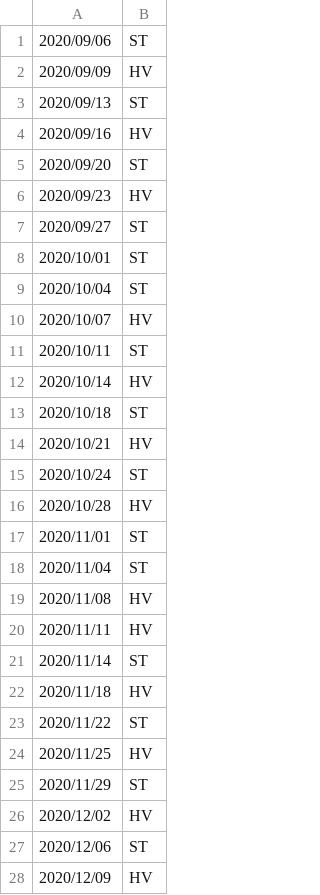
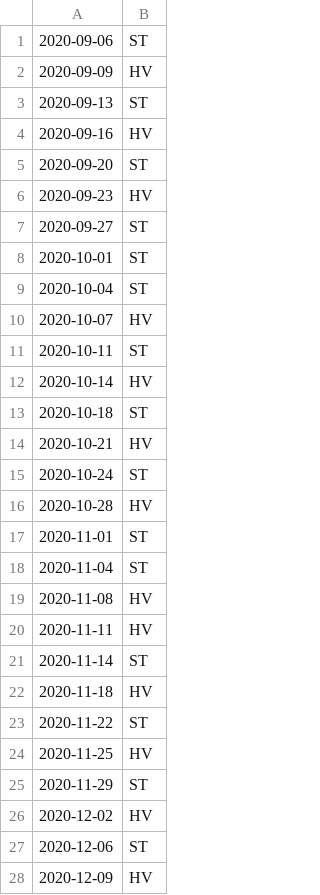
Before and after one commit to fredkychoi/CIS-545-Final-Project, a CSV file: dates.csv, drawn as a sheet; only a part is shown; the diff covers the shown part only.

```diff
--- a/dates.csv
+++ b/dates.csv
@@ -1,28 +1,28 @@
-2020/09/06,ST
-2020/09/09,HV
-2020/09/13,ST
-2020/09/16,HV
-2020/09/20,ST
-2020/09/23,HV
-2020/09/27,ST
-2020/10/01,ST
-2020/10/04,ST
-2020/10/07,HV
-2020/10/11,ST
-2020/10/14,HV
-2020/10/18,ST
-2020/10/21,HV
-2020/10/24,ST
-2020/10/28,HV
-2020/11/01,ST
-2020/11/04,ST
-2020/11/08,HV
-2020/11/11,HV
-2020/11/14,ST
-2020/11/18,HV
-2020/11/22,ST
-2020/11/25,HV
-2020/11/29,ST
-2020/12/02,HV
-2020/12/06,ST
-2020/12/09,HV
+2020-09-06,ST
+2020-09-09,HV
+2020-09-13,ST
+2020-09-16,HV
+2020-09-20,ST
+2020-09-23,HV
+2020-09-27,ST
+2020-10-01,ST
+2020-10-04,ST
+2020-10-07,HV
+2020-10-11,ST
+2020-10-14,HV
+2020-10-18,ST
+2020-10-21,HV
+2020-10-24,ST
+2020-10-28,HV
+2020-11-01,ST
+2020-11-04,ST
+2020-11-08,HV
+2020-11-11,HV
+2020-11-14,ST
+2020-11-18,HV
+2020-11-22,ST
+2020-11-25,HV
+2020-11-29,ST
+2020-12-02,HV
+2020-12-06,ST
+2020-12-09,HV
```
Also changed, not shown: 60 edited cells elsewhere in this file, 3 other files.
